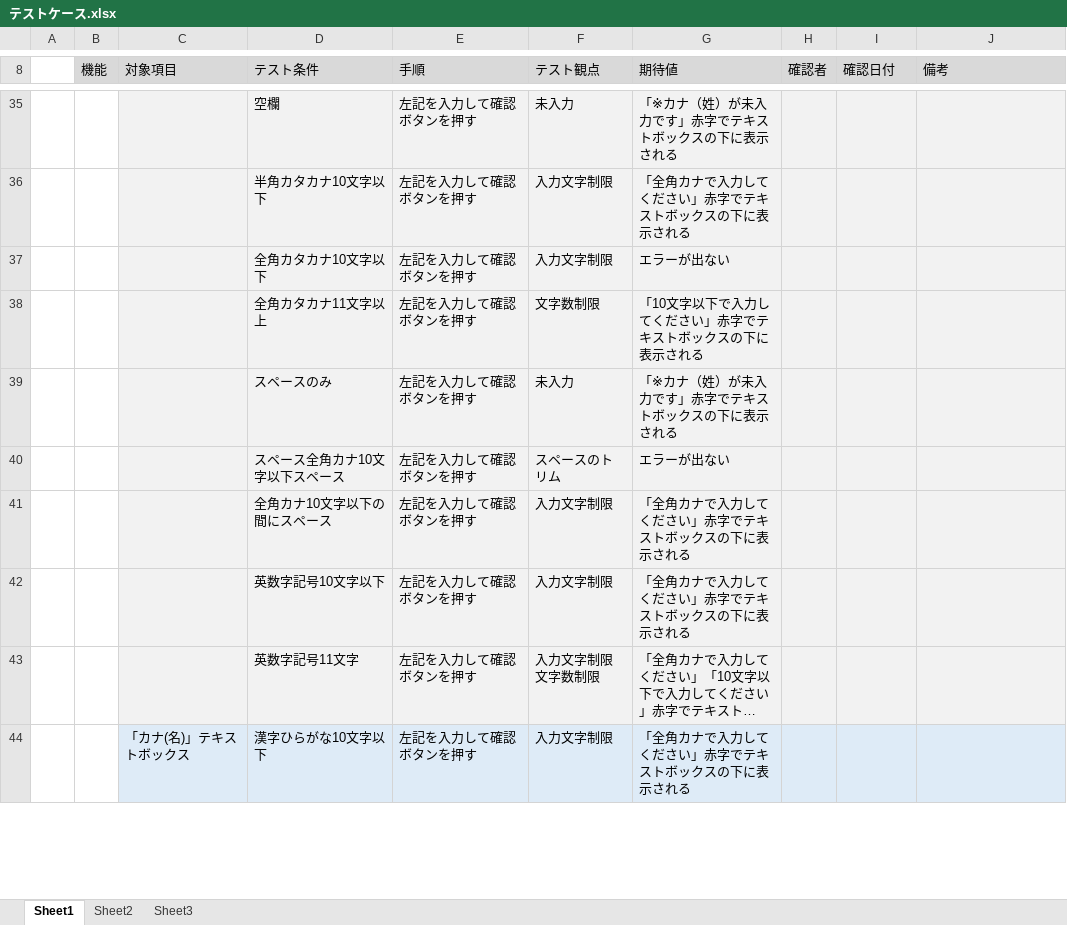
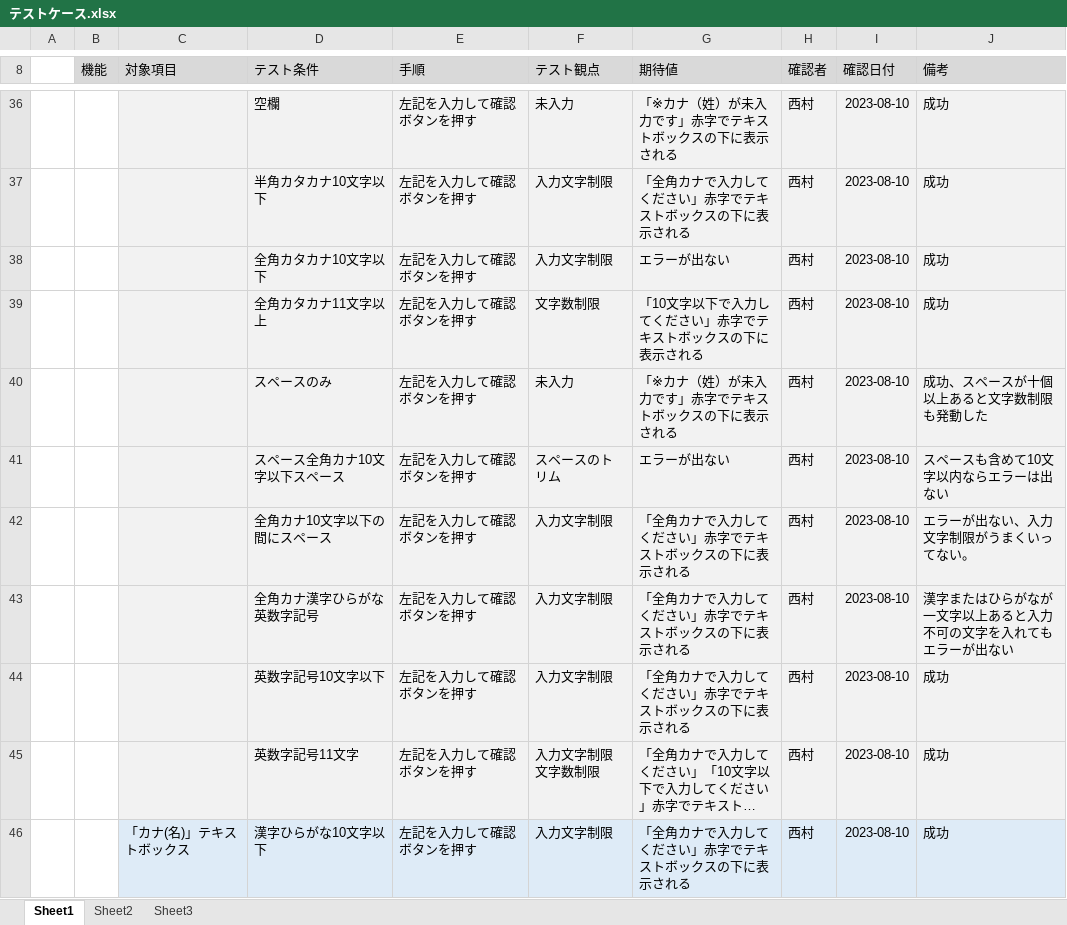
Before and after one commit to Nishimurateitoku/ProgramWork, an Excel workbook: テストケース.xlsx, sheet Sheet1, drawn as a sheet; only a part is shown, gaps mark what is left out; long unchanged cells end in …; values as stored, in another font and other column widths than the file's, no borders; addresses are those after the commit; the diff covers the shown part only; the diff names each change by its address in the sheet, - before the commit and + after, or states it on an @@ line.

```diff
--- a/テストケース.xlsx (sheet Sheet1)
+++ b/テストケース.xlsx (sheet Sheet1)
-H36:H42 (確認者): (empty)
+H36:H42 (確認者): 西村
-I36:I42 (確認日付): (empty)
+I36:I42 (確認日付): 2023-08-10
-J36:J39 (備考): (empty)
+J36:J39 (備考): 成功
-J40 (備考): (empty)
+J40 (備考): 成功、スペースが十個以上あると文字数制限も発動した
-J41 (備考): (empty)
+J41 (備考): スペースも含めて10文字以内ならエラーは出ない
-J42 (備考): (empty)
+J42 (備考): エラーが出ない、入力文字制限がうまくいってない。
+row 43:  |  |  | 全角カナ漢字ひらがな英数字記号 | 左記を入力して確認ボタンを押す | 入力文字制限 | 「全角カナで入力してください」赤字でテキストボックスの下に表示される | 西村 | 2023-08-10 | 漢字またはひらがなが一文字以上あると入力不可の文字を入れてもエラーが出ない
-H44:H46 (確認者): (empty)
+H44:H46 (確認者): 西村
-I44:I46 (確認日付): (empty)
+I44:I46 (確認日付): 2023-08-10
-J44:J46 (備考): (empty)
+J44:J46 (備考): 成功
```
Also changed, not shown: 6 added rows, 4 removed rows and 94 edited cells elsewhere in this sheet.
